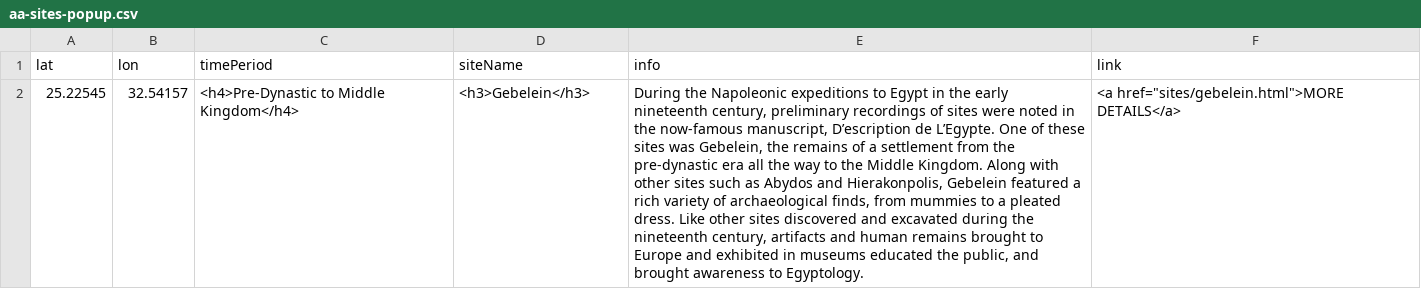
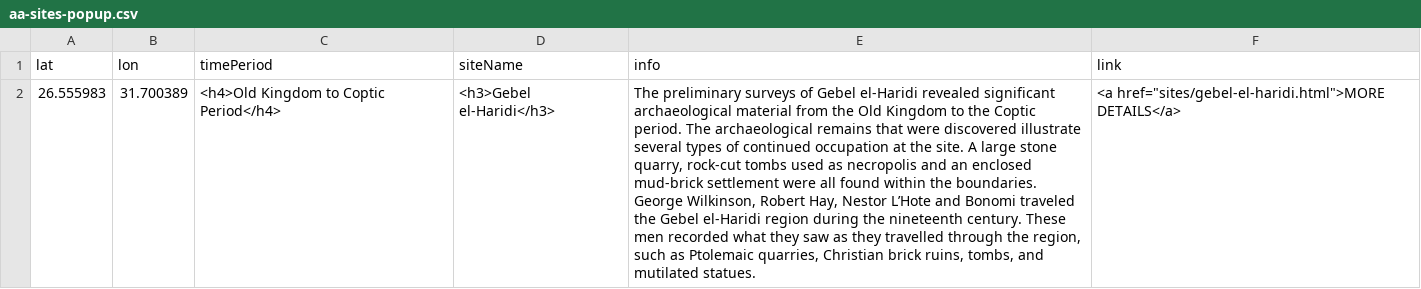
Before and after one commit to msu-anthropology/daea-fs14, a CSV file: sites/aa-sites-popup.csv, drawn as a sheet; removed rows and columns are numbered as before the commit, all else as after; the diff names each change by its address in the sheet, - before the commit and + after, or states it on an @@ line.

```diff
--- a/sites/aa-sites-popup.csv
+++ b/sites/aa-sites-popup.csv
-row 2: 25.22545 | 32.54157 | <h4>Pre-Dynastic to Middle Kingdom</h4> | <h3>Gebelein</h3> | During the Napoleonic expeditions to Egypt in the early nineteenth century, preliminary recordings of sites were noted in the now-famous manuscript, D’escription de L’Egypte. One of these sites was Gebelein, the remains of a settlement from the pre-dynastic era all the way to the Middle Kingdom. Along with other sites such as Abydos and Hierakonpolis, Gebelein featured a rich variety of archaeological finds, from mummies to a pleated dress. Like other sites discovered and excavated during the nineteenth century, artifacts and human remains brought to Europe and exhibited in museums educated the public, and brought awareness to Egyptology. | <a href="sites/gebelein.html">MORE DETAILS</a>
+row 2: 26.555983 | 31.700389 | <h4>Old Kingdom to Coptic Period</h4> | <h3>Gebel el-Haridi</h3> | The preliminary surveys of Gebel el-Haridi revealed significant archaeological material from the Old Kingdom to the Coptic period. The archaeological remains that were discovered illustrate several types of continued occupation at the site. A large stone quarry, rock-cut tombs used as necropolis and an enclosed mud-brick settlement were all found within the boundaries. George Wilkinson, Robert Hay, Nestor L’Hote and Bonomi traveled the Gebel el-Haridi region during the nineteenth century. These men recorded what they saw as they travelled through the region, such as Ptolemaic quarries, Christian brick ruins, tombs, and mutilated statues. | <a href="sites/gebel-el-haridi.html">MORE DETAILS</a>
```
Also changed, not shown: 2 other files.
